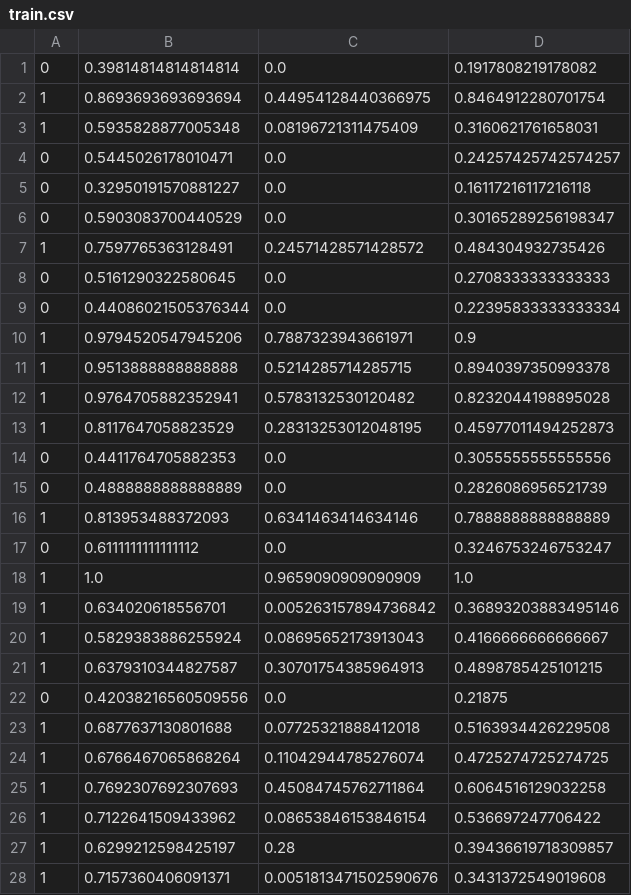
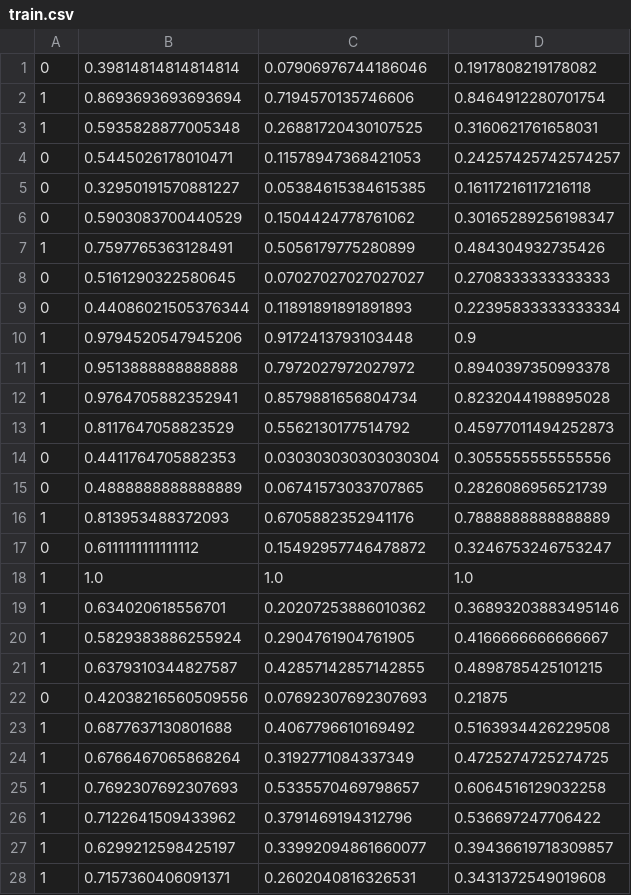
Before and after one commit to Joe-Abraham/Plagarism-Project, a CSV file: Project_Plagiarism_Detection/plagiarism_data/train.csv, drawn as a sheet; only a part is shown; the diff covers the shown part only.

```diff
--- a/Project_Plagiarism_Detection/plagiarism_data/train.csv
+++ b/Project_Plagiarism_Detection/plagiarism_data/train.csv
@@ -1,28 +1,28 @@
-0,0.39814814814814814,0.0,0.1917808219178082
-1,0.8693693693693694,0.44954128440366975,0.8464912280701754
-1,0.5935828877005348,0.08196721311475409,0.3160621761658031
-0,0.5445026178010471,0.0,0.24257425742574257
-0,0.32950191570881227,0.0,0.16117216117216118
-0,0.5903083700440529,0.0,0.30165289256198347
-1,0.7597765363128491,0.24571428571428572,0.484304932735426
-0,0.5161290322580645,0.0,0.2708333333333333
-0,0.44086021505376344,0.0,0.22395833333333334
-1,0.9794520547945206,0.7887323943661971,0.9
-1,0.9513888888888888,0.5214285714285715,0.8940397350993378
-1,0.9764705882352941,0.5783132530120482,0.8232044198895028
-1,0.8117647058823529,0.28313253012048195,0.45977011494252873
-0,0.4411764705882353,0.0,0.3055555555555556
-0,0.4888888888888889,0.0,0.2826086956521739
-1,0.813953488372093,0.6341463414634146,0.7888888888888889
-0,0.6111111111111112,0.0,0.3246753246753247
-1,1.0,0.9659090909090909,1.0
-1,0.634020618556701,0.005263157894736842,0.36893203883495146
-1,0.5829383886255924,0.08695652173913043,0.4166666666666667
-1,0.6379310344827587,0.30701754385964913,0.4898785425101215
-0,0.42038216560509556,0.0,0.21875
-1,0.6877637130801688,0.07725321888412018,0.5163934426229508
-1,0.6766467065868264,0.11042944785276074,0.4725274725274725
-1,0.7692307692307693,0.45084745762711864,0.6064516129032258
-1,0.7122641509433962,0.08653846153846154,0.536697247706422
-1,0.6299212598425197,0.28,0.39436619718309857
-1,0.7157360406091371,0.0051813471502590676,0.3431372549019608
+0,0.39814814814814814,0.07906976744186046,0.1917808219178082
+1,0.8693693693693694,0.7194570135746606,0.8464912280701754
+1,0.5935828877005348,0.26881720430107525,0.3160621761658031
+0,0.5445026178010471,0.11578947368421053,0.24257425742574257
+0,0.32950191570881227,0.05384615384615385,0.16117216117216118
+0,0.5903083700440529,0.1504424778761062,0.30165289256198347
+1,0.7597765363128491,0.5056179775280899,0.484304932735426
+0,0.5161290322580645,0.07027027027027027,0.2708333333333333
+0,0.44086021505376344,0.11891891891891893,0.22395833333333334
+1,0.9794520547945206,0.9172413793103448,0.9
+1,0.9513888888888888,0.7972027972027972,0.8940397350993378
+1,0.9764705882352941,0.8579881656804734,0.8232044198895028
+1,0.8117647058823529,0.5562130177514792,0.45977011494252873
+0,0.4411764705882353,0.030303030303030304,0.3055555555555556
+0,0.4888888888888889,0.06741573033707865,0.2826086956521739
+1,0.813953488372093,0.6705882352941176,0.7888888888888889
+0,0.6111111111111112,0.15492957746478872,0.3246753246753247
+1,1.0,1.0,1.0
+1,0.634020618556701,0.20207253886010362,0.36893203883495146
+1,0.5829383886255924,0.2904761904761905,0.4166666666666667
+1,0.6379310344827587,0.42857142857142855,0.4898785425101215
+0,0.42038216560509556,0.07692307692307693,0.21875
+1,0.6877637130801688,0.4067796610169492,0.5163934426229508
+1,0.6766467065868264,0.3192771084337349,0.4725274725274725
+1,0.7692307692307693,0.5335570469798657,0.6064516129032258
+1,0.7122641509433962,0.3791469194312796,0.536697247706422
+1,0.6299212598425197,0.33992094861660077,0.39436619718309857
+1,0.7157360406091371,0.2602040816326531,0.3431372549019608
```
Also changed, not shown: 42 edited cells elsewhere in this file, Project_Plagiarism_Detection/plagiarism_data/test.csv, 2 other files.
